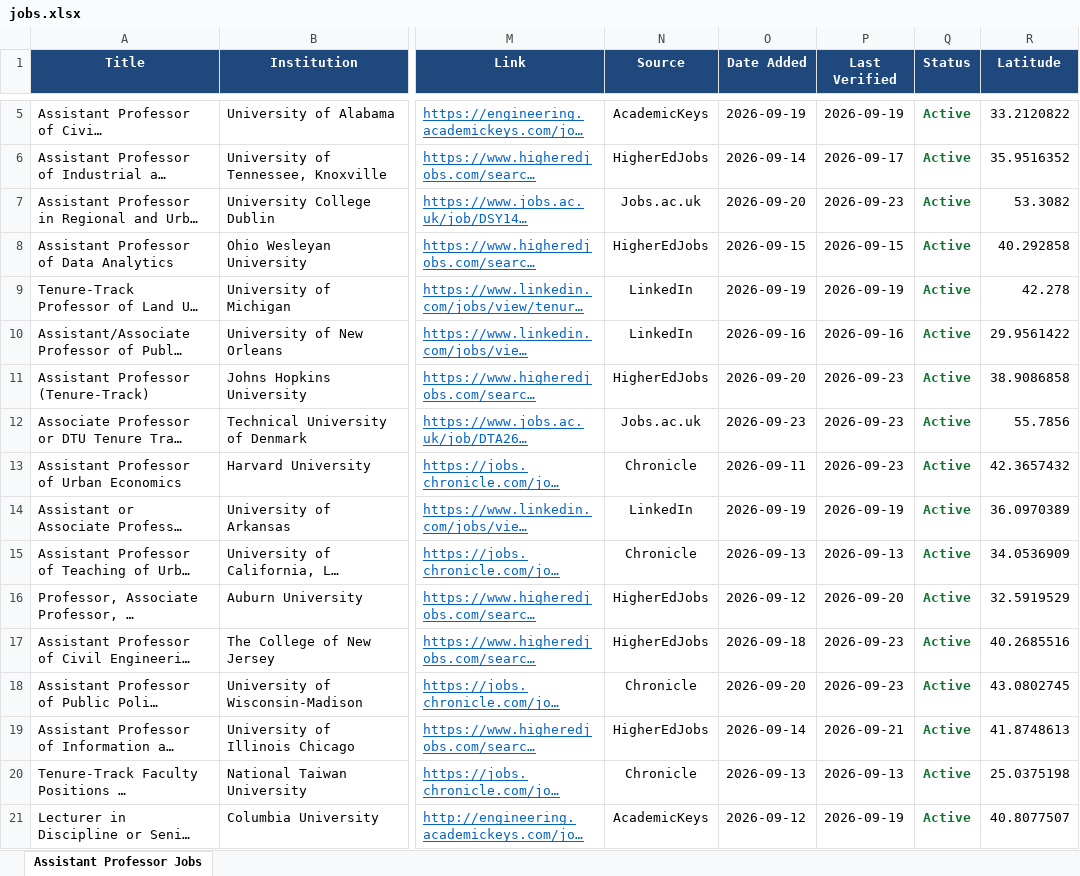
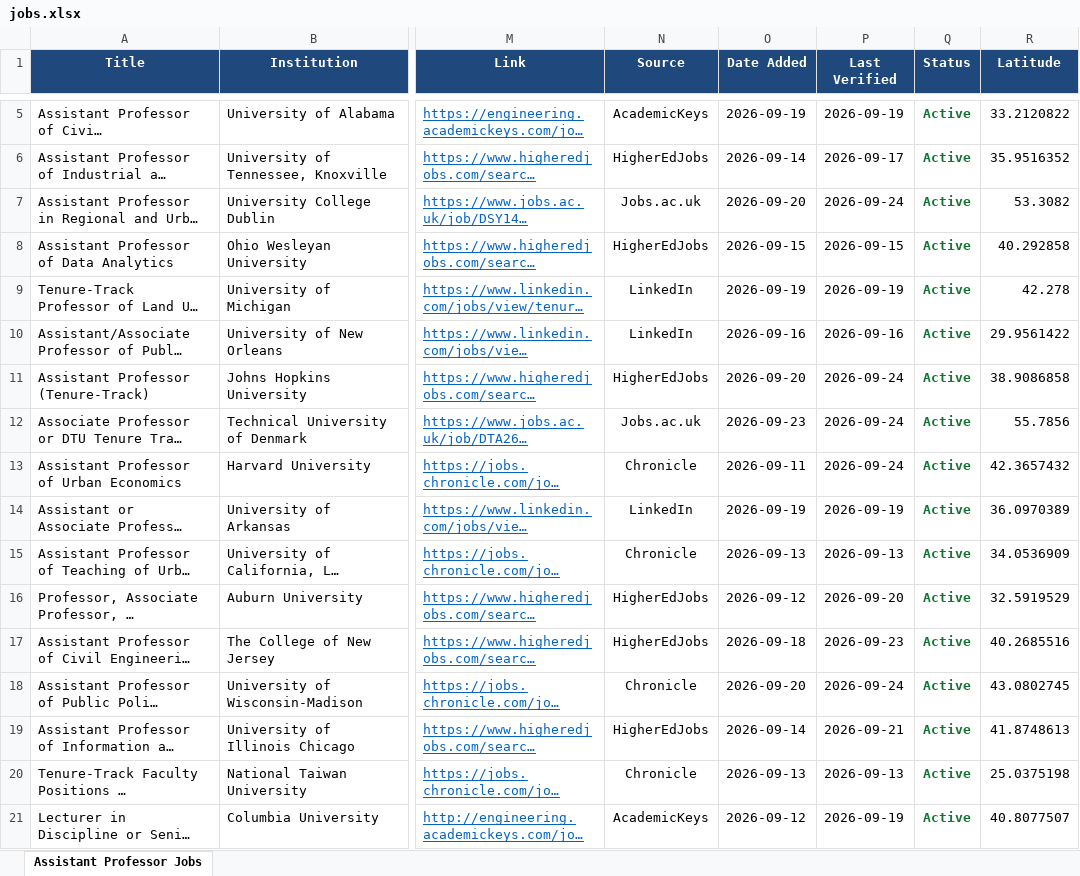
Before and after one commit to KBaek0316/AssistantProfessorJobScraper, an Excel workbook: jobs.xlsx, sheet Assistant Professor Jobs, drawn as a sheet; only a part is shown, gaps mark what is left out; long unchanged cells end in …; values as stored, in another font and other column widths than the file's, no borders; the diff covers the shown part only; the diff names each change by its address in the sheet, - before the commit and + after, or states it on an @@ line.

```diff
--- a/jobs.xlsx (sheet Assistant Professor Jobs)
+++ b/jobs.xlsx (sheet Assistant Professor Jobs)
-P7 (Last Verified): 2026-09-23
+P7 (Last Verified): 2026-09-24
-P11:P13 (Last Verified): 2026-09-23
+P11:P13 (Last Verified): 2026-09-24
-P18 (Last Verified): 2026-09-23
+P18 (Last Verified): 2026-09-24
```
Also changed, not shown: 4 added rows and 8 edited cells elsewhere in this sheet, 3 other files.
